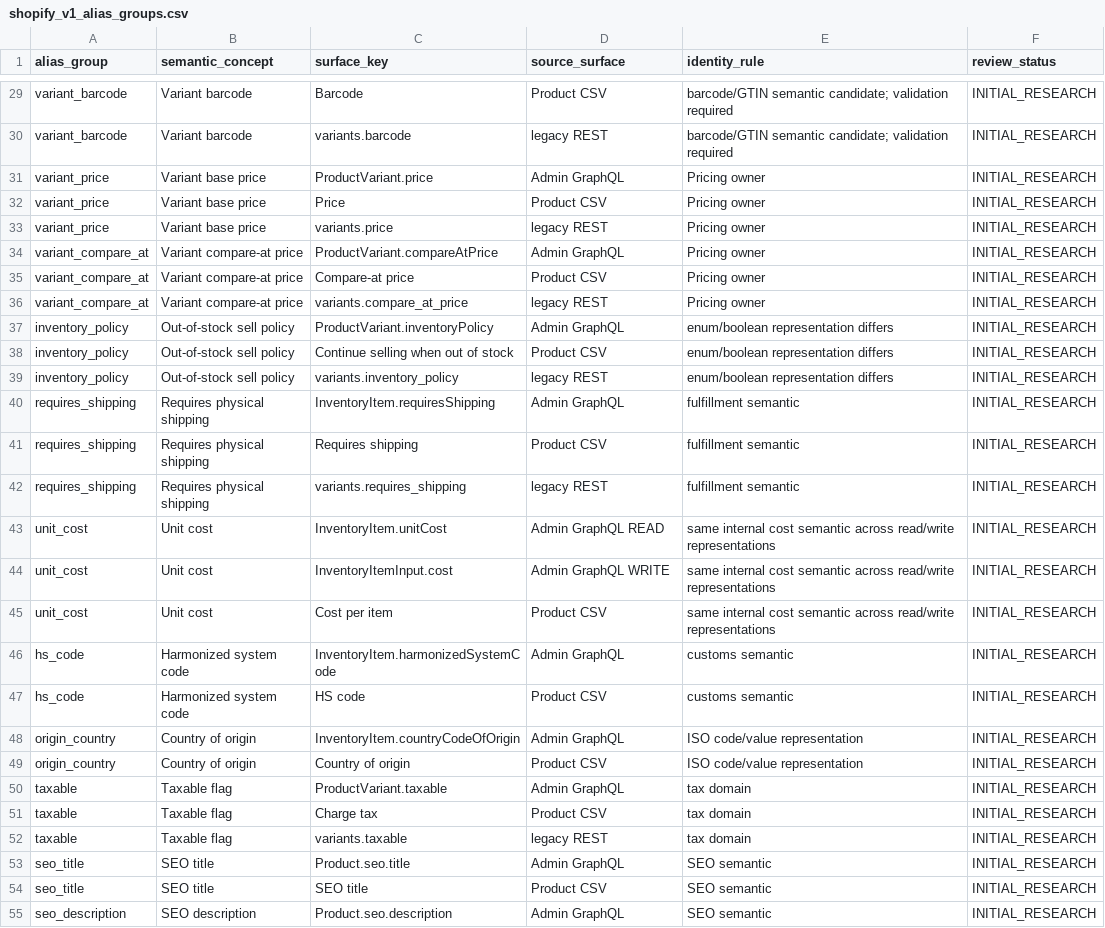
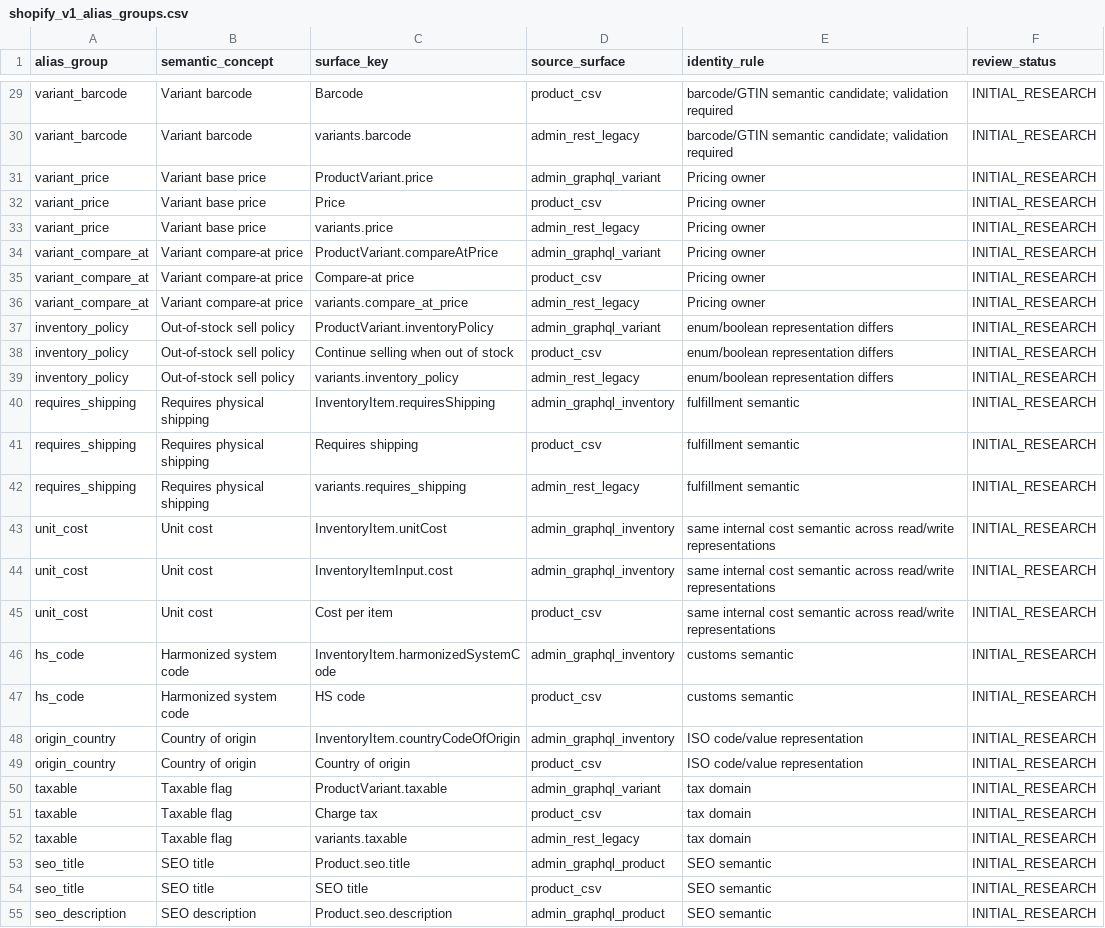
Before and after one commit to Stanislavikus/babypark-b2b, a CSV file: docs/data/shopify_v1_alias_groups.csv, drawn as a sheet; only a part is shown, gaps mark what is left out; the diff covers the shown part only; the diff names each change by its address in the sheet, - before the commit and + after, or states it on an @@ line.

Commit message:
docs(connectors): expand Shopify inventory completeness pass

```diff
--- a/docs/data/shopify_v1_alias_groups.csv
+++ b/docs/data/shopify_v1_alias_groups.csv
-D29 (source_surface): Product CSV
+D29 (source_surface): product_csv
-D30 (source_surface): legacy REST
+D30 (source_surface): admin_rest_legacy
-D31 (source_surface): Admin GraphQL
+D31 (source_surface): admin_graphql_variant
-D32 (source_surface): Product CSV
+D32 (source_surface): product_csv
-D33 (source_surface): legacy REST
+D33 (source_surface): admin_rest_legacy
-D34 (source_surface): Admin GraphQL
+D34 (source_surface): admin_graphql_variant
-D35 (source_surface): Product CSV
+D35 (source_surface): product_csv
-D36 (source_surface): legacy REST
+D36 (source_surface): admin_rest_legacy
-D37 (source_surface): Admin GraphQL
+D37 (source_surface): admin_graphql_variant
-D38 (source_surface): Product CSV
+D38 (source_surface): product_csv
-D39 (source_surface): legacy REST
+D39 (source_surface): admin_rest_legacy
-D40 (source_surface): Admin GraphQL
+D40 (source_surface): admin_graphql_inventory
-D41 (source_surface): Product CSV
+D41 (source_surface): product_csv
-D42 (source_surface): legacy REST
+D42 (source_surface): admin_rest_legacy
-D43 (source_surface): Admin GraphQL READ
+D43 (source_surface): admin_graphql_inventory
-D44 (source_surface): Admin GraphQL WRITE
+D44 (source_surface): admin_graphql_inventory
-D45 (source_surface): Product CSV
+D45 (source_surface): product_csv
-D46 (source_surface): Admin GraphQL
+D46 (source_surface): admin_graphql_inventory
-D47 (source_surface): Product CSV
+D47 (source_surface): product_csv
-D48 (source_surface): Admin GraphQL
+D48 (source_surface): admin_graphql_inventory
-D49 (source_surface): Product CSV
+D49 (source_surface): product_csv
-D50 (source_surface): Admin GraphQL
+D50 (source_surface): admin_graphql_variant
-D51 (source_surface): Product CSV
+D51 (source_surface): product_csv
-D52 (source_surface): legacy REST
+D52 (source_surface): admin_rest_legacy
-D53 (source_surface): Admin GraphQL
+D53 (source_surface): admin_graphql_product
-D54 (source_surface): Product CSV
+D54 (source_surface): product_csv
-D55 (source_surface): Admin GraphQL
+D55 (source_surface): admin_graphql_product
```
Also changed, not shown: 16 added rows and 63 edited cells elsewhere in this file, docs/data/shopify_v1_capability_clusters.csv, docs/data/shopify_v1_inventory_source_matrix.csv, 6 other files.
